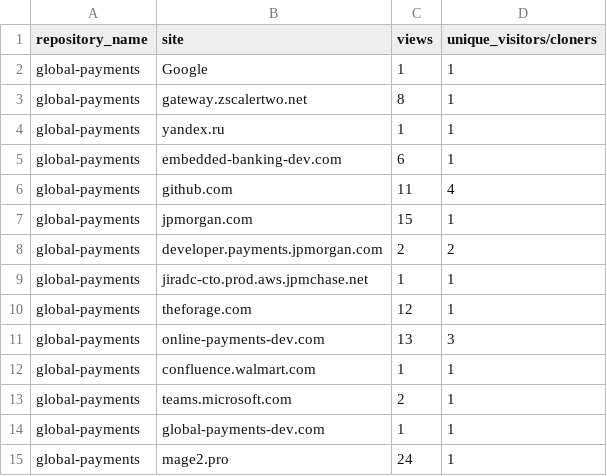
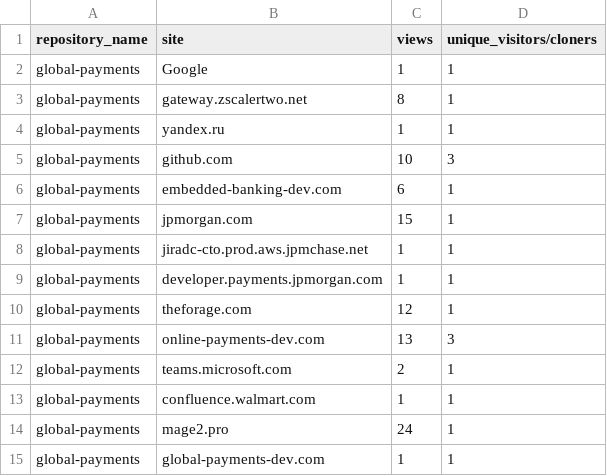
Before and after one commit to jpmorgan-payments/global-payments, a CSV file: metrics/referrer-stats.csv, drawn as a sheet.

```diff
--- a/metrics/referrer-stats.csv
+++ b/metrics/referrer-stats.csv
@@ -4,12 +4,12 @@ global-payments,gateway.zscalertwo.net,8,1
 global-payments,yandex.ru,1,1
+global-payments,github.com,10,3
 global-payments,embedded-banking-dev.com,6,1
-global-payments,github.com,11,4
 global-payments,jpmorgan.com,15,1
-global-payments,developer.payments.jpmorgan.com,2,2
 global-payments,jiradc-cto.prod.aws.jpmchase.net,1,1
+global-payments,developer.payments.jpmorgan.com,1,1
 global-payments,theforage.com,12,1
 global-payments,online-payments-dev.com,13,3
+global-payments,teams.microsoft.com,2,1
 global-payments,confluence.walmart.com,1,1
-global-payments,teams.microsoft.com,2,1
+global-payments,mage2.pro,24,1
 global-payments,global-payments-dev.com,1,1
-global-payments,mage2.pro,24,1
```
Also changed, not shown: metrics/clone-stats-sorted.csv, metrics/clone-stats.csv, 3 other files.
